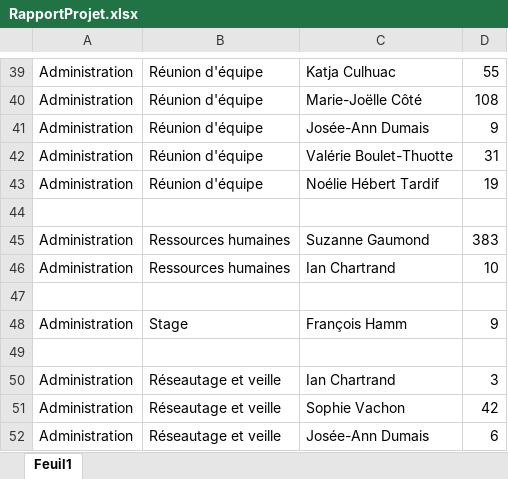
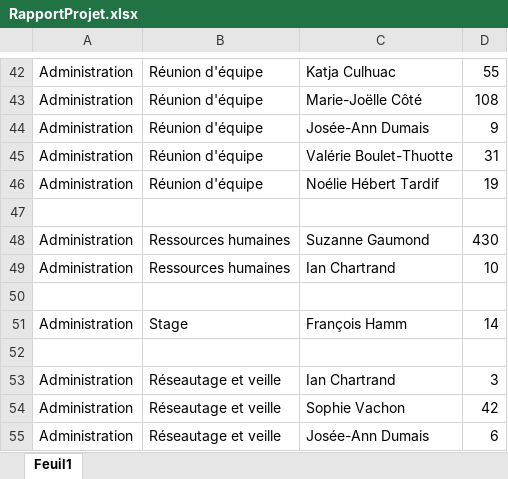
Before and after one commit to LiFeTripper/UrbanEco, an Excel workbook: UrbanEco/Excel/RapportProjet.xlsx, sheet Feuil1, drawn as a sheet; only a part is shown, gaps mark what is left out; values as stored, in another font and other column widths than the file's, no borders; addresses are those after the commit; the diff covers the shown part only; the diff names each change by its address in the sheet, - before the commit and + after, or states it on an @@ line.

```diff
--- a/UrbanEco/Excel/RapportProjet.xlsx (sheet Feuil1)
+++ b/UrbanEco/Excel/RapportProjet.xlsx (sheet Feuil1)
-D48: 383
+D48: 430
-D51: 9
+D51: 14
```
Also changed, not shown: 3 added rows and 16 edited cells elsewhere in this sheet, 3 other files.
